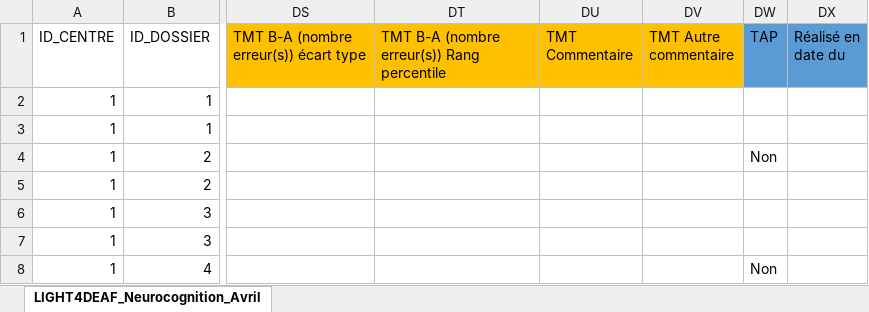
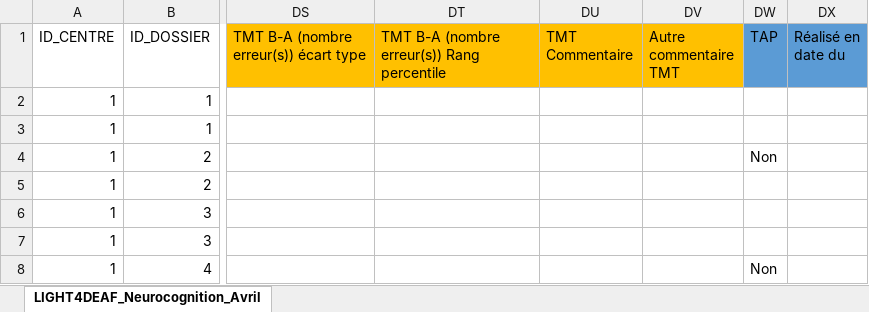
Before and after one commit to stemcell000/light4deaf, an Excel workbook: data/LIGHT4DEAF_Neurocognition_Avril_2020_1_FULL_ADULTES_20200504.xlsx, sheet LIGHT4DEAF_Neurocognition_Avril, drawn as a sheet; only a part is shown, gaps mark what is left out; values as stored, in another font and other column widths than the file's, no borders; the diff names each change by its address in the sheet, - before the commit and + after, or states it on an @@ line.

Commit message:
Add files via upload

```diff
--- a/data/LIGHT4DEAF_Neurocognition_Avril_2020_1_FULL_ADULTES_20200504.xlsx (sheet LIGHT4DEAF_Neurocognition_Avril)
+++ b/data/LIGHT4DEAF_Neurocognition_Avril_2020_1_FULL_ADULTES_20200504.xlsx (sheet LIGHT4DEAF_Neurocognition_Avril)
-DV1: TMT Autre commentaire
+DV1: Autre commentaire TMT
```
